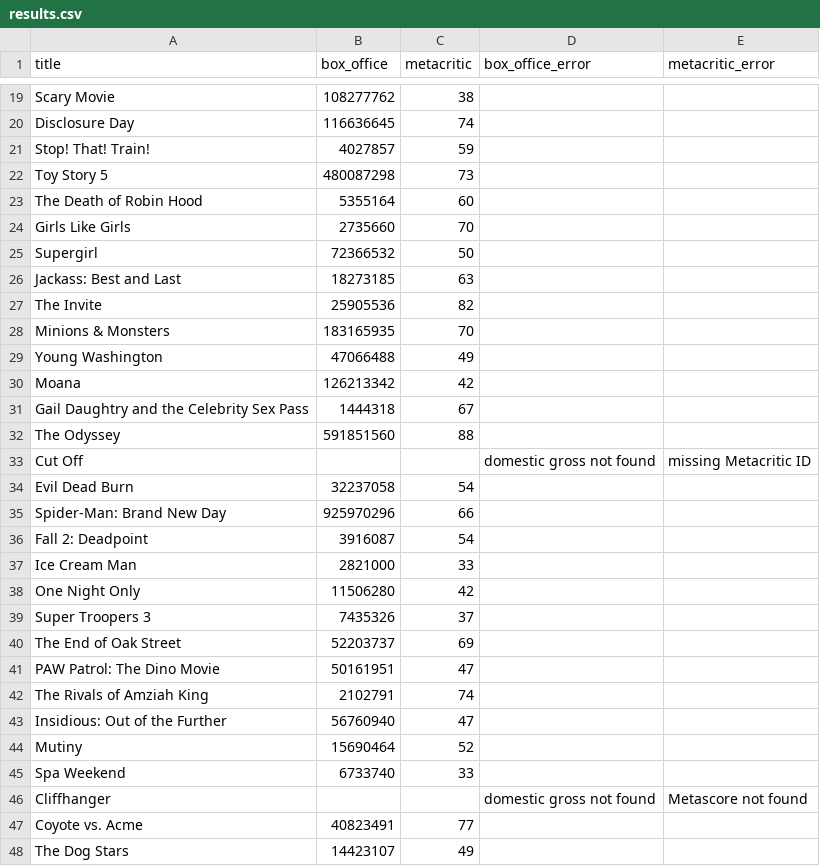
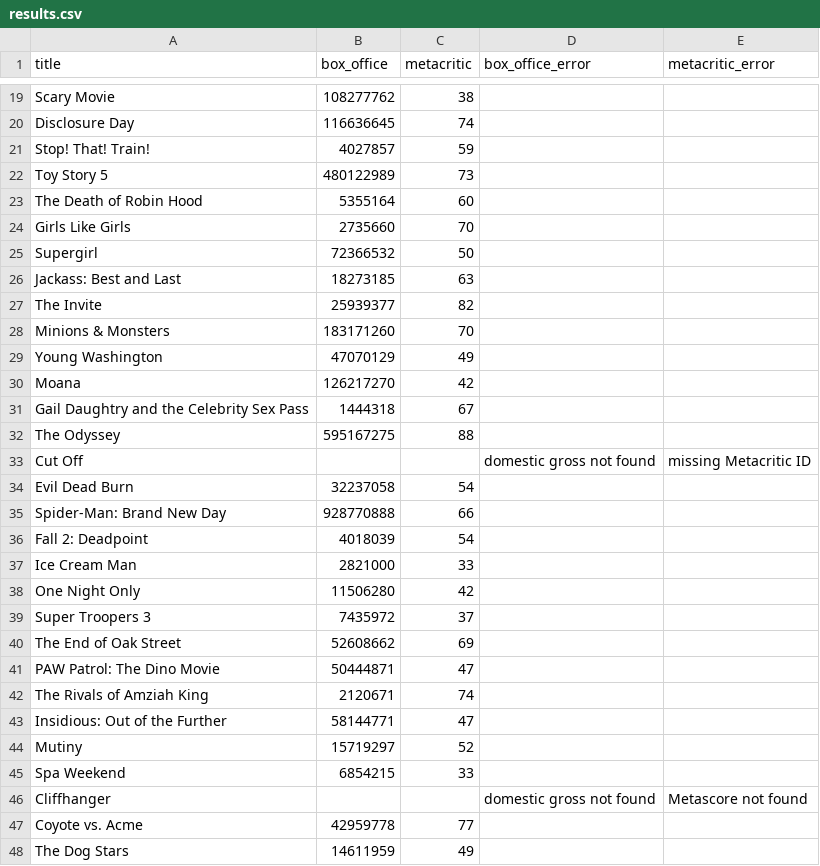
Before and after one commit to damonbayer/big-pic-preview, a CSV file: games/2026-summer/results.csv, drawn as a sheet; only a part is shown, gaps mark what is left out; the diff covers the shown part only.

```diff
--- a/games/2026-summer/results.csv
+++ b/games/2026-summer/results.csv
@@ -21,3 +21,3 @@ Disclosure Day,116636645,74,,
 Stop! That! Train!,4027857,59,,
-Toy Story 5,480087298,73,,
+Toy Story 5,480122989,73,,
 The Death of Robin Hood,5355164,60,,
@@ -26,23 +26,23 @@ Supergirl,72366532,50,,
 Jackass: Best and Last,18273185,63,,
-The Invite,25905536,82,,
-Minions & Monsters,183165935,70,,
-Young Washington,47066488,49,,
-Moana,126213342,42,,
+The Invite,25939377,82,,
+Minions & Monsters,183171260,70,,
+Young Washington,47070129,49,,
+Moana,126217270,42,,
 Gail Daughtry and the Celebrity Sex Pass,1444318,67,,
-The Odyssey,591851560,88,,
+The Odyssey,595167275,88,,
 Cut Off,,,domestic gross not found,missing Metacritic ID
 Evil Dead Burn,32237058,54,,
-Spider-Man: Brand New Day,925970296,66,,
-Fall 2: Deadpoint,3916087,54,,
+Spider-Man: Brand New Day,928770888,66,,
+Fall 2: Deadpoint,4018039,54,,
 Ice Cream Man,2821000,33,,
 One Night Only,11506280,42,,
-Super Troopers 3,7435326,37,,
-The End of Oak Street,52203737,69,,
-PAW Patrol: The Dino Movie,50161951,47,,
-The Rivals of Amziah King,2102791,74,,
-Insidious: Out of the Further,56760940,47,,
-Mutiny,15690464,52,,
-Spa Weekend,6733740,33,,
+Super Troopers 3,7435972,37,,
+The End of Oak Street,52608662,69,,
+PAW Patrol: The Dino Movie,50444871,47,,
+The Rivals of Amziah King,2120671,74,,
+Insidious: Out of the Further,58144771,47,,
+Mutiny,15719297,52,,
+Spa Weekend,6854215,33,,
 Cliffhanger,,,domestic gross not found,Metascore not found
-Coyote vs. Acme,40823491,77,,
-The Dog Stars,14423107,49,,
+Coyote vs. Acme,42959778,77,,
+The Dog Stars,14611959,49,,
```
Also changed, not shown: 2 edited cells elsewhere in this file.
